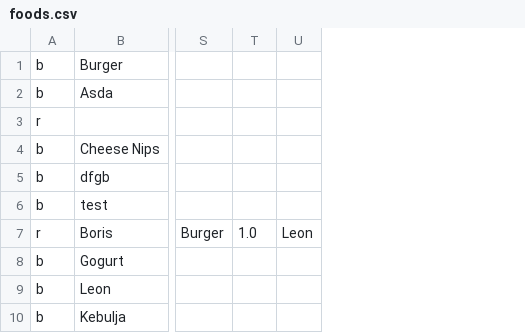
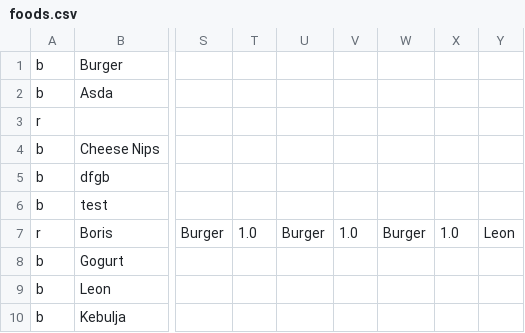
Before and after one commit to lxggrubi/DM, a CSV file: DietManagerG1/Assets/foods.csv, drawn as a sheet; only a part is shown, gaps mark what is left out; the diff names each change by its address in the sheet, - before the commit and + after, or states it on an @@ line.

```diff
--- a/DietManagerG1/Assets/foods.csv
+++ b/DietManagerG1/Assets/foods.csv
+column U, row 7: Burger
+column V, row 7: 1.0
+column W, row 7: Burger
+column X, row 7: 1.0
```
Also changed, not shown: DietManagerG1/Assets/log.csv, 21 other files.
